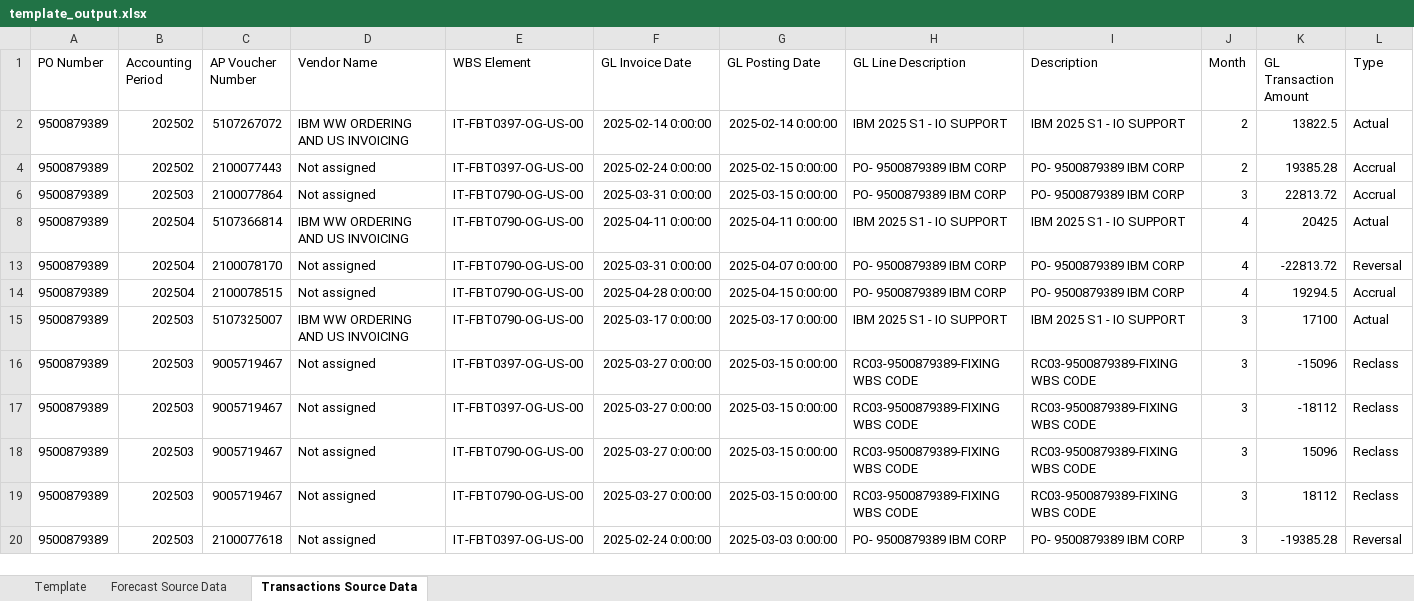
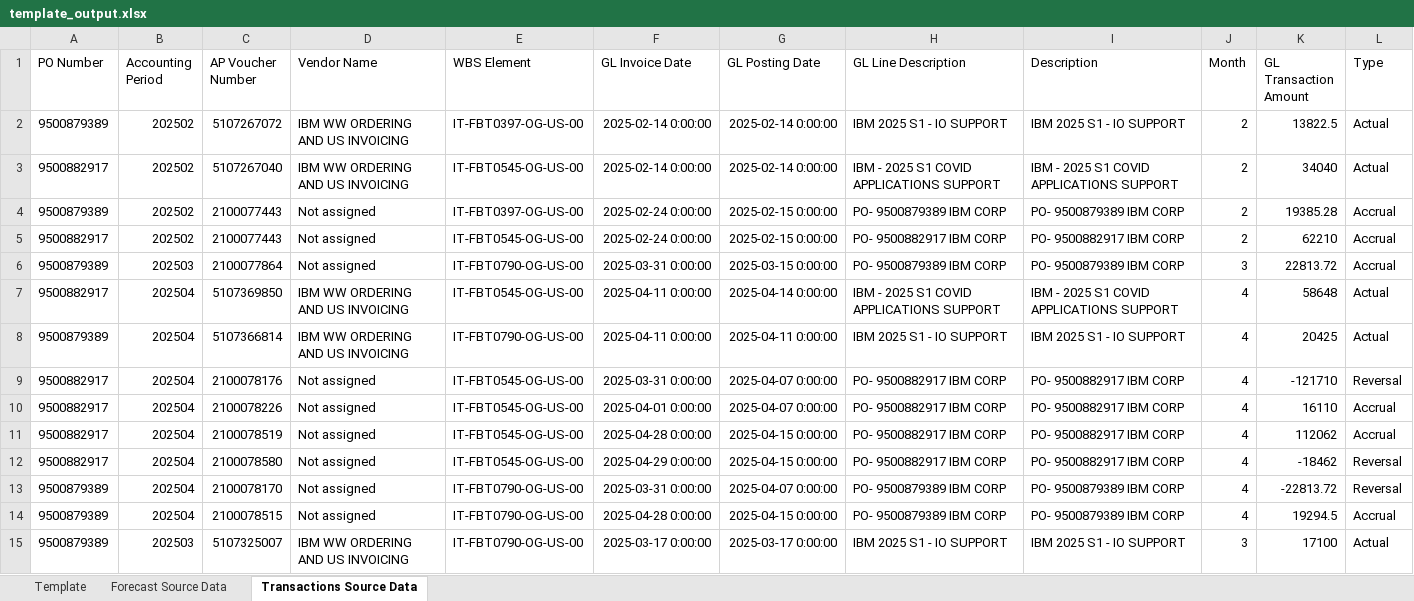
Before and after one commit to pfizer-maryoelkers/financial-automation-project, an Excel workbook: data/template_output.xlsx, sheet Transactions Source Data, drawn as a sheet; only a part is shown; the shorter side is filled out with more unchanged rows; values as stored, in another font and other column widths than the file's, no borders; the diff covers the shown part only; the diff names each change by its address in the sheet, - before the commit and + after, or states it on an @@ line.

```diff
--- a/data/template_output.xlsx (sheet Transactions Source Data)
+++ b/data/template_output.xlsx (sheet Transactions Source Data)
@@ row 3 unhidden: 9500882917 | 202502 | 5107267040 | IBM WW ORDERING AND US INVOICING | IT-FBT0545-OG-US-00 | 2025-02-14 0:00:00 | 2025-02-14 0:00:00 | IBM - 2025 S1 COVID APPLICATIONS SUPPORT | IBM - 2025 S1 COVID APPLICATIONS SUPPORT | 2 | 34040 | Actual @@
@@ row 5 unhidden: 9500882917 | 202502 | 2100077443 | Not assigned | IT-FBT0545-OG-US-00 | 2025-02-24 0:00:00 | 2025-02-15 0:00:00 | PO- 9500882917 IBM CORP | PO- 9500882917 IBM CORP | 2 | 62210 | Accrual @@
@@ row 7 unhidden: 9500882917 | 202504 | 5107369850 | IBM WW ORDERING AND US INVOICING | IT-FBT0545-OG-US-00 | 2025-04-11 0:00:00 | 2025-04-14 0:00:00 | IBM - 2025 S1 COVID APPLICATIONS SUPPORT | IBM - 2025 S1 COVID APPLICATIONS SUPPORT | 4 | 58648 | Actual @@
@@ row 9 unhidden: 9500882917 | 202504 | 2100078176 | Not assigned | IT-FBT0545-OG-US-00 | 2025-03-31 0:00:00 | 2025-04-07 0:00:00 | PO- 9500882917 IBM CORP | PO- 9500882917 IBM CORP | 4 | -121710 | Reversal @@
@@ row 10 unhidden: 9500882917 | 202504 | 2100078226 | Not assigned | IT-FBT0545-OG-US-00 | 2025-04-01 0:00:00 | 2025-04-07 0:00:00 | PO- 9500882917 IBM CORP | PO- 9500882917 IBM CORP | 4 | 16110 | Accrual @@
@@ row 11 unhidden: 9500882917 | 202504 | 2100078519 | Not assigned | IT-FBT0545-OG-US-00 | 2025-04-28 0:00:00 | 2025-04-15 0:00:00 | PO- 9500882917 IBM CORP | PO- 9500882917 IBM CORP | 4 | 112062 | Accrual @@
@@ row 12 unhidden: 9500882917 | 202504 | 2100078580 | Not assigned | IT-FBT0545-OG-US-00 | 2025-04-29 0:00:00 | 2025-04-15 0:00:00 | PO- 9500882917 IBM CORP | PO- 9500882917 IBM CORP | 4 | -18462 | Reversal @@
```
Also changed, not shown: 20 hidden or unhidden rows elsewhere in this sheet, sheet Template, sheet Forecast Source Data, formulas that keep their value, hidden cells, 2 other files.
